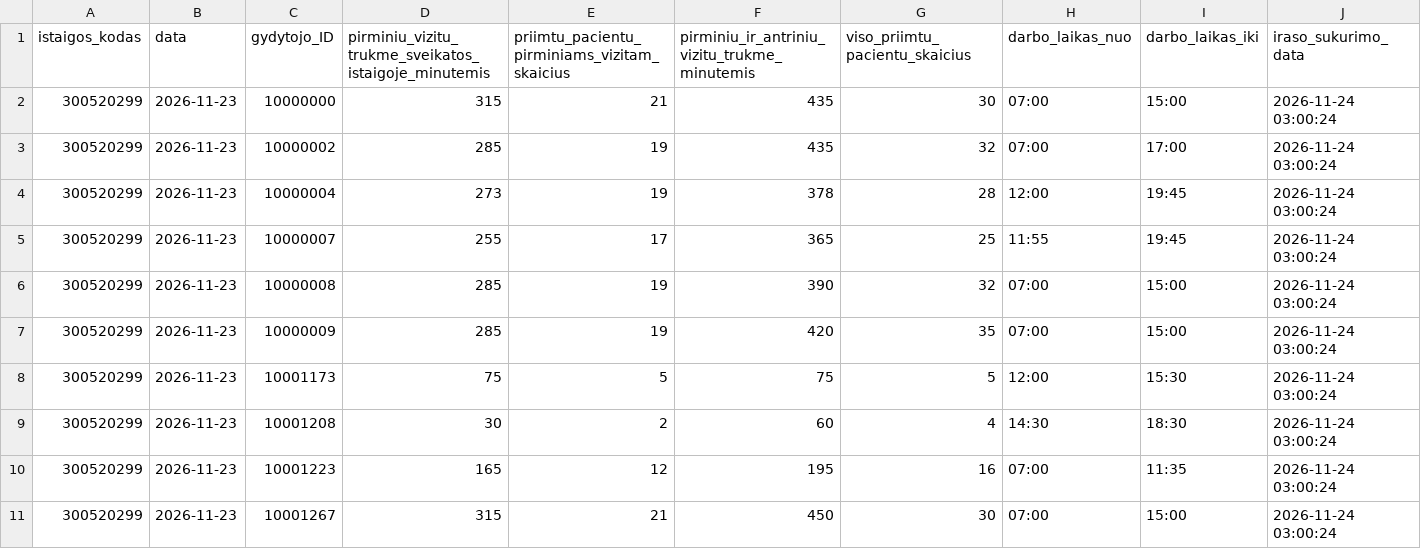
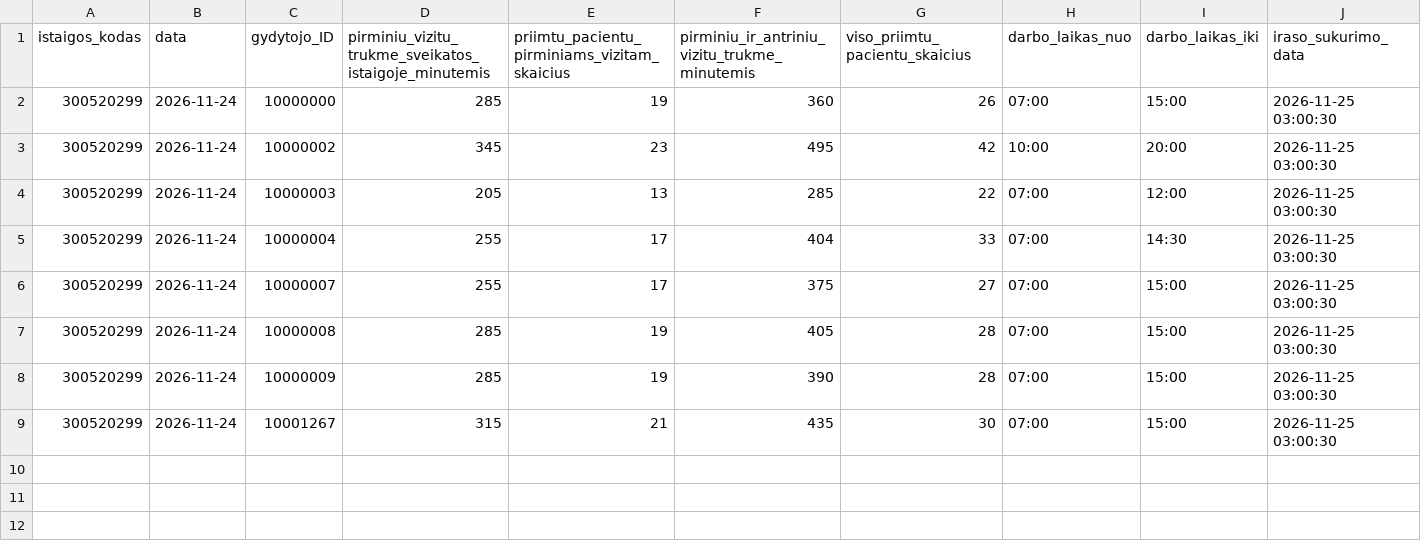
Before and after one commit to vilnius/VRMMC, a CSV file: 300520299_family_doctors_visits_hours.csv, drawn as a sheet.

```diff
--- a/300520299_family_doctors_visits_hours.csv
+++ b/300520299_family_doctors_visits_hours.csv
@@ -1,11 +1,9 @@
 istaigos_kodas;data;gydytojo_ID;pirminiu_vizitu_trukme_sveikatos_istaigoje_minutemis;priimtu_pacientu_pirminiams_vizitam_skaicius;pirminiu_ir_antriniu_vizitu_trukme_minutemis;viso_priimtu_pacientu_skaicius;darbo_laikas_nuo;darbo_laikas_iki;iraso_sukurimo_data
-300520299;2026-11-23;10000000;315;21;435;30;07:00;15:00;2026-11-24 03:00:24
-300520299;2026-11-23;10000002;285;19;435;32;07:00;17:00;2026-11-24 03:00:24
-300520299;2026-11-23;10000004;273;19;378;28;12:00;19:45;2026-11-24 03:00:24
-300520299;2026-11-23;10000007;255;17;365;25;11:55;19:45;2026-11-24 03:00:24
-300520299;2026-11-23;10000008;285;19;390;32;07:00;15:00;2026-11-24 03:00:24
-300520299;2026-11-23;10000009;285;19;420;35;07:00;15:00;2026-11-24 03:00:24
-300520299;2026-11-23;10001173;75;5;75;5;12:00;15:30;2026-11-24 03:00:24
-300520299;2026-11-23;10001208;30;2;60;4;14:30;18:30;2026-11-24 03:00:24
-300520299;2026-11-23;10001223;165;12;195;16;07:00;11:35;2026-11-24 03:00:24
-300520299;2026-11-23;10001267;315;21;450;30;07:00;15:00;2026-11-24 03:00:24
+300520299;2026-11-24;10000000;285;19;360;26;07:00;15:00;2026-11-25 03:00:30
+300520299;2026-11-24;10000002;345;23;495;42;10:00;20:00;2026-11-25 03:00:30
+300520299;2026-11-24;10000003;205;13;285;22;07:00;12:00;2026-11-25 03:00:30
+300520299;2026-11-24;10000004;255;17;404;33;07:00;14:30;2026-11-25 03:00:30
+300520299;2026-11-24;10000007;255;17;375;27;07:00;15:00;2026-11-25 03:00:30
+300520299;2026-11-24;10000008;285;19;405;28;07:00;15:00;2026-11-25 03:00:30
+300520299;2026-11-24;10000009;285;19;390;28;07:00;15:00;2026-11-25 03:00:30
+300520299;2026-11-24;10001267;315;21;435;30;07:00;15:00;2026-11-25 03:00:30
```
Also changed, not shown: 300520299_doctors_excluded.csv, 300520299_family_doctors_list.csv, 1 other file.
